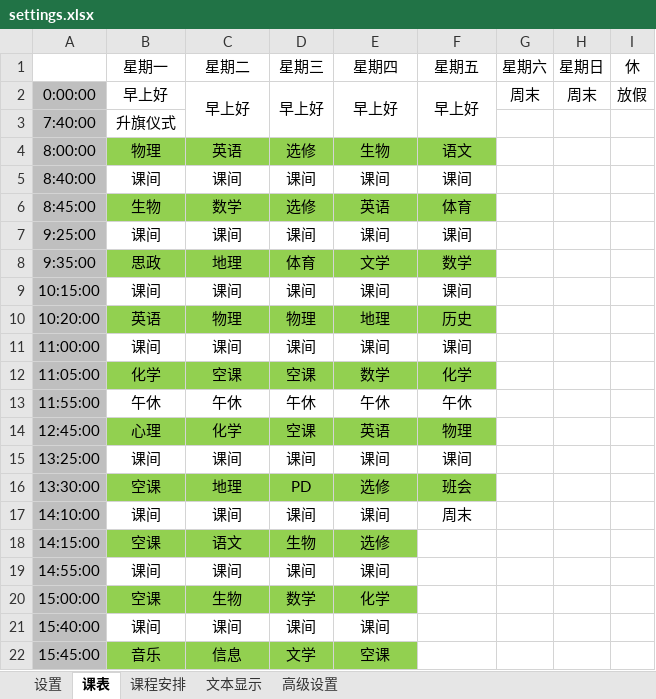
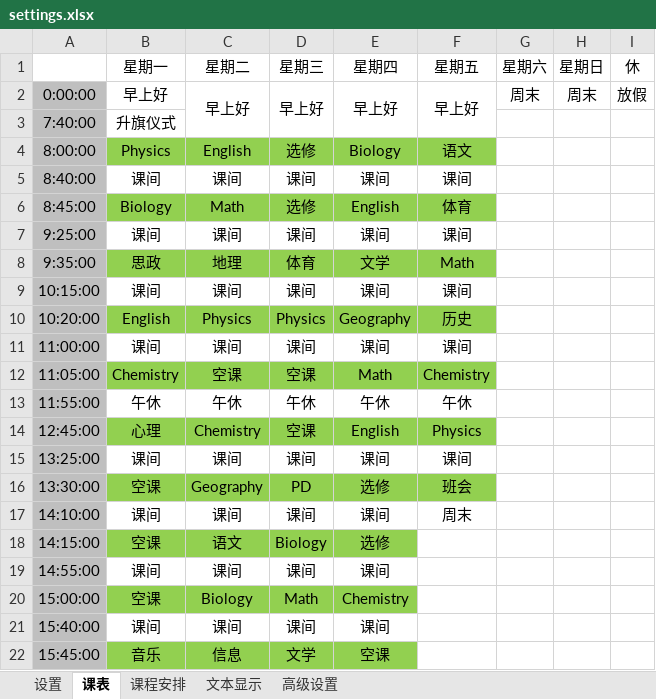
Before and after one commit to Wangqichengkevin/Terrys-Desktop-Timetable, an Excel workbook: settings.xlsx, sheet 课表, drawn as a sheet; only a part is shown; values as stored, in another font and other column widths than the file's, no borders; the diff names each change by its address in the sheet, - before the commit and + after, or states it on an @@ line.

Commit message:
Add files via upload

```diff
--- a/settings.xlsx (sheet 课表)
+++ b/settings.xlsx (sheet 课表)
-B4 (星期一): 物理
+B4 (星期一): Physics
-C4 (星期二): 英语
+C4 (星期二): English
-E4 (星期四): 生物
+E4 (星期四): Biology
-B6 (星期一): 生物
+B6 (星期一): Biology
-C6 (星期二): 数学
+C6 (星期二): Math
-E6 (星期四): 英语
+E6 (星期四): English
-F8 (星期五): 数学
+F8 (星期五): Math
-B10 (星期一): 英语
+B10 (星期一): English
-C10 (星期二): 物理
+C10 (星期二): Physics
-D10 (星期三): 物理
+D10 (星期三): Physics
-E10 (星期四): 地理
+E10 (星期四): Geography
-B12 (星期一): 化学
+B12 (星期一): Chemistry
-E12 (星期四): 数学
+E12 (星期四): Math
-F12 (星期五): 化学
+F12 (星期五): Chemistry
-C14 (星期二): 化学
+C14 (星期二): Chemistry
-E14 (星期四): 英语
+E14 (星期四): English
-F14 (星期五): 物理
+F14 (星期五): Physics
-C16 (星期二): 地理
+C16 (星期二): Geography
-D18 (星期三): 生物
+D18 (星期三): Biology
-C20 (星期二): 生物
+C20 (星期二): Biology
-D20 (星期三): 数学
+D20 (星期三): Math
-E20 (星期四): 化学
+E20 (星期四): Chemistry
```
Also changed, not shown: sheet 设置, sheet 高级设置.
